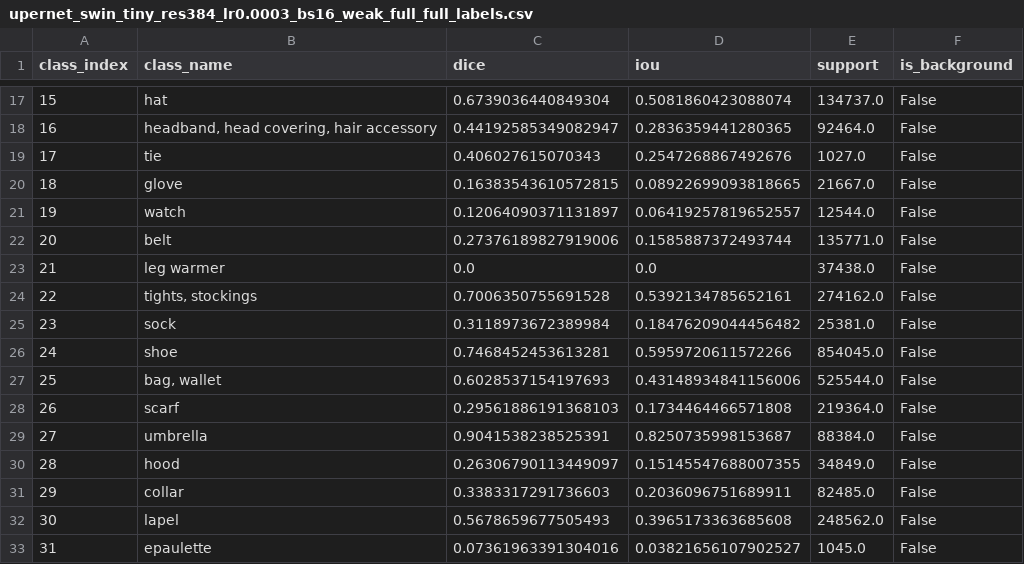
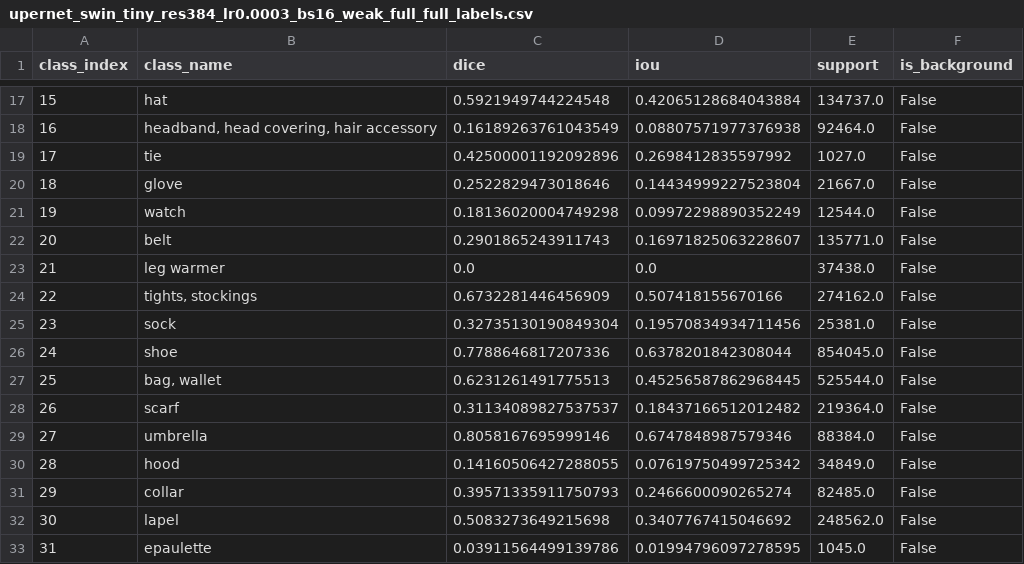
Before and after one commit to lukas-sek/Fashion_Segmentation, a CSV file: outputs/task2/per_class_metrics/upernet_swin_tiny_res384_lr0.0003_bs16_weak_full_full_labels.csv, drawn as a sheet; only a part is shown, gaps mark what is left out; the diff covers the shown part only.

```diff
--- a/outputs/task2/per_class_metrics/upernet_swin_tiny_res384_lr0.0003_bs16_weak_full_full_labels.csv
+++ b/outputs/task2/per_class_metrics/upernet_swin_tiny_res384_lr0.0003_bs16_weak_full_full_labels.csv
@@ -17,17 +17,17 @@ class_index,class_name,dice,iou,support,is_background
-15,hat,0.6739036440849304,0.5081860423088074,134737.0,False
-16,"headband, head covering, hair accessory",0.44192585349082947,0.2836359441280365,92464.0,False
-17,tie,0.406027615070343,0.2547268867492676,1027.0,False
-18,glove,0.16383543610572815,0.08922699093818665,21667.0,False
-19,watch,0.12064090371131897,0.06419257819652557,12544.0,False
-20,belt,0.27376189827919006,0.1585887372493744,135771.0,False
+15,hat,0.5921949744224548,0.42065128684043884,134737.0,False
+16,"headband, head covering, hair accessory",0.16189263761043549,0.08807571977376938,92464.0,False
+17,tie,0.42500001192092896,0.2698412835597992,1027.0,False
+18,glove,0.2522829473018646,0.14434999227523804,21667.0,False
+19,watch,0.18136020004749298,0.09972298890352249,12544.0,False
+20,belt,0.2901865243911743,0.16971825063228607,135771.0,False
 21,leg warmer,0.0,0.0,37438.0,False
-22,"tights, stockings",0.7006350755691528,0.5392134785652161,274162.0,False
-23,sock,0.3118973672389984,0.18476209044456482,25381.0,False
-24,shoe,0.7468452453613281,0.5959720611572266,854045.0,False
-25,"bag, wallet",0.6028537154197693,0.43148934841156006,525544.0,False
-26,scarf,0.29561886191368103,0.1734464466571808,219364.0,False
-27,umbrella,0.9041538238525391,0.8250735998153687,88384.0,False
-28,hood,0.26306790113449097,0.15145547688007355,34849.0,False
-29,collar,0.3383317291736603,0.2036096751689911,82485.0,False
-30,lapel,0.5678659677505493,0.3965173363685608,248562.0,False
-31,epaulette,0.07361963391304016,0.03821656107902527,1045.0,False
+22,"tights, stockings",0.6732281446456909,0.507418155670166,274162.0,False
+23,sock,0.32735130190849304,0.19570834934711456,25381.0,False
+24,shoe,0.7788646817207336,0.6378201842308044,854045.0,False
+25,"bag, wallet",0.6231261491775513,0.45256587862968445,525544.0,False
+26,scarf,0.31134089827537537,0.18437166512012482,219364.0,False
+27,umbrella,0.8058167695999146,0.6747848987579346,88384.0,False
+28,hood,0.14160506427288055,0.07619750499725342,34849.0,False
+29,collar,0.39571335911750793,0.2466600090265274,82485.0,False
+30,lapel,0.5083273649215698,0.3407767415046692,248562.0,False
+31,epaulette,0.03911564499139786,0.01994796097278595,1045.0,False
```
Also changed, not shown: 51 edited cells elsewhere in this file, outputs/task2/histories/upernet_swin_tiny_res384_lr0.0003_bs16_weak_full_full_labels.csv, outputs/task2/reduced_labels/histories/upernet_swin_tiny_res384_lr0.0003_bs16_weak_full_reduced_labels.csv, 6 other files.
